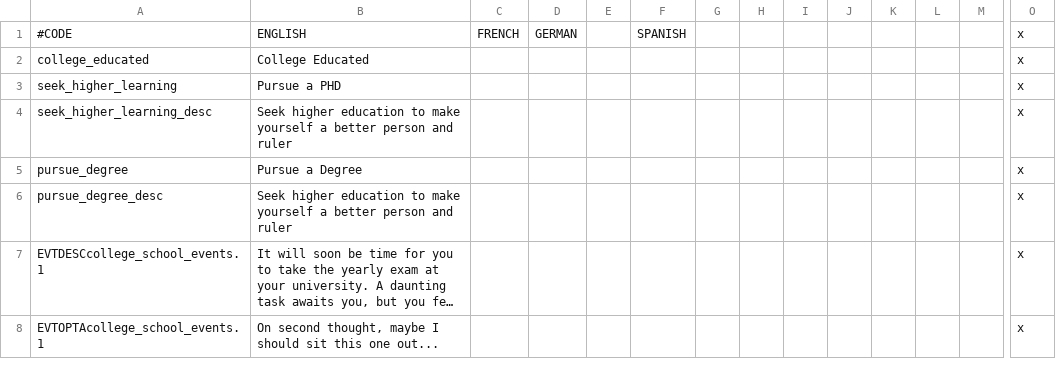
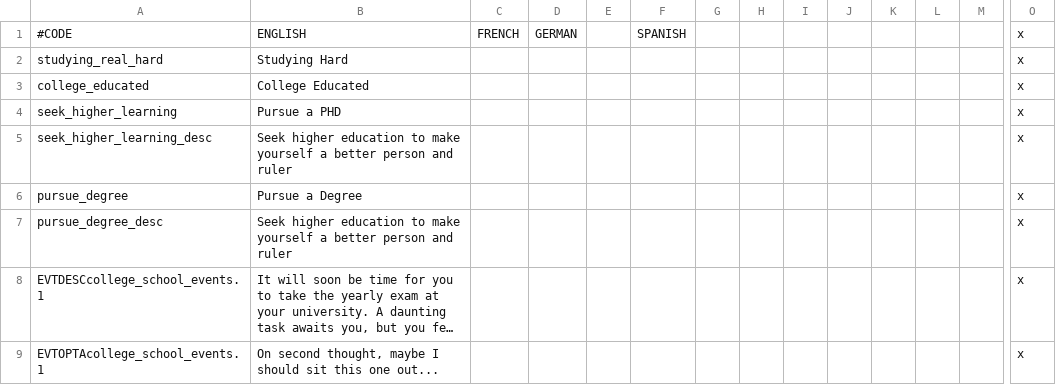
Before and after one commit to Zombaxx/MiddleMars, a CSV file: Middle Mars/localisation/college_loc.csv, drawn as a sheet; only a part is shown, gaps mark what is left out; long unchanged cells end in …; rows hold the shown columns only; the diff covers the shown part only; the diff names each change by its address in the sheet, - before the commit and + after, or states it on an @@ line.

```diff
--- a/Middle Mars/localisation/college_loc.csv
+++ b/Middle Mars/localisation/college_loc.csv
+row 2: studying_real_hard | Studying Hard |  |  |  |  |  |  |  |  |  |  |  | x
```
Also changed, not shown: 10 added rows, 12 removed rows and 7 edited cells elsewhere in this file, Middle Mars/localisation/brothel.csv, Middle Mars/localisation/building_locs.csv, 50 other files.
